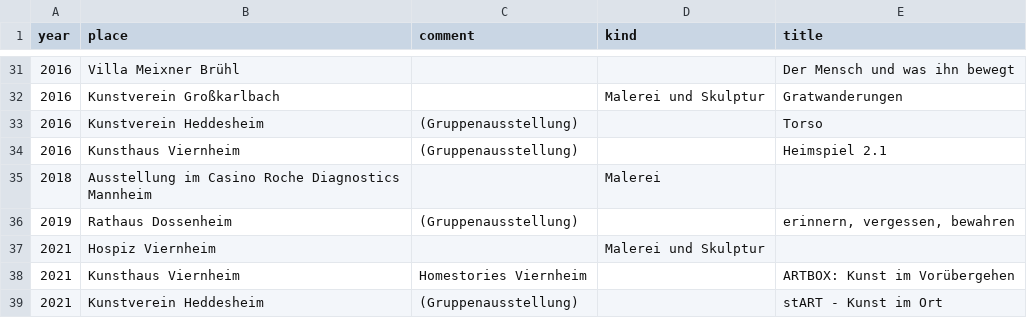
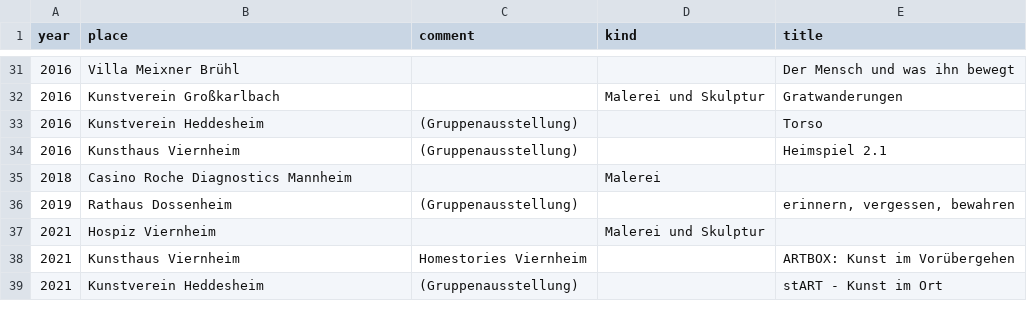
Before and after one commit to kurt-adam-arnold/kurt-adam-arnold, a CSV file: _data/vita.csv, drawn as a sheet; only a part is shown, gaps mark what is left out.

Commit message:
Update event info in vita

```diff
--- a/_data/vita.csv
+++ b/_data/vita.csv
@@ -34,3 +34,3 @@
 2016,"Kunsthaus Viernheim","(Gruppenausstellung)",,"Heimspiel 2.1"
-2018,"Ausstellung im Casino Roche Diagnostics Mannheim",,"Malerei",
+2018,"Casino Roche Diagnostics Mannheim",,"Malerei",
 2019,"Rathaus Dossenheim","(Gruppenausstellung)",,"erinnern, vergessen, bewahren"
```
